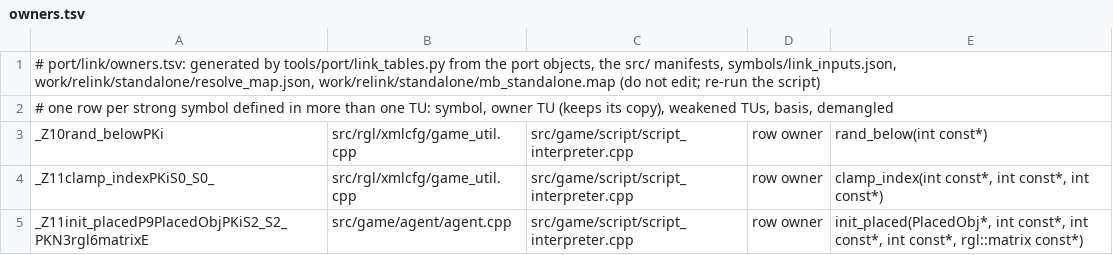
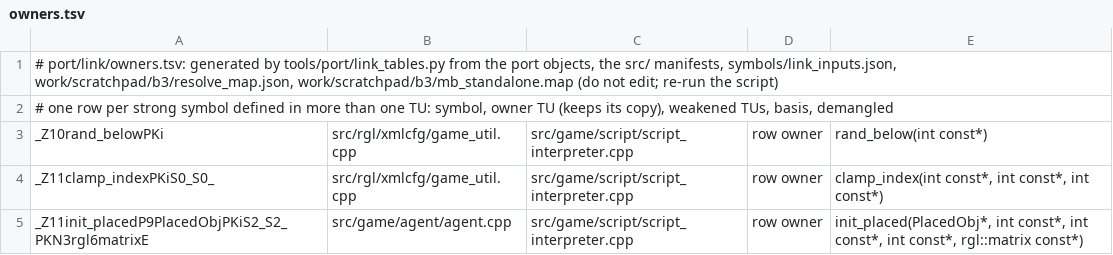
Before and after one commit to NoahBPeterson/mountandblade-decomp, a TSV file: port/link/macos-arm64/owners.tsv, drawn as a sheet; only a part is shown.

```diff
--- a/port/link/macos-arm64/owners.tsv
+++ b/port/link/macos-arm64/owners.tsv
@@ -1,2 +1,2 @@
-# port/link/owners.tsv: generated by tools/port/link_tables.py from the port objects, the src/ manifests, symbols/link_inputs.json, work/relink/standalone/resolve_map.json, work/relink/standalone/mb_standalone.map (do not edit; re-run the script)
+# port/link/owners.tsv: generated by tools/port/link_tables.py from the port objects, the src/ manifests, symbols/link_inputs.json, work/scratchpad/b3/resolve_map.json, work/scratchpad/b3/mb_standalone.map (do not edit; re-run the script)
 # one row per strong symbol defined in more than one TU: symbol, owner TU (keeps its copy), weakened TUs, basis, demangled
```
Also changed, not shown: 6 other files.
